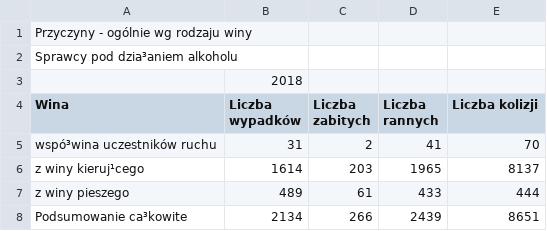
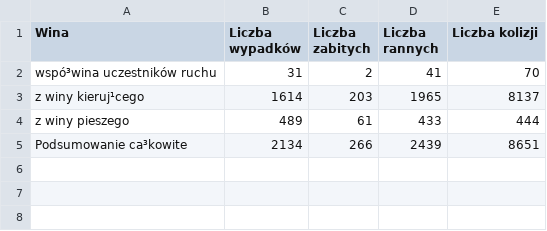
Before and after one commit to karnow98/ZdarzeniaWRuchuDrogowym, a CSV file: Bazy/2018/Alkohol_-_sprawcy.csv, drawn as a sheet.

```diff
--- a/Bazy/2018/Alkohol_-_sprawcy.csv
+++ b/Bazy/2018/Alkohol_-_sprawcy.csv
@@ -1,4 +1 @@
-Przyczyny - ogólnie wg rodzaju winy;;;;
-Sprawcy pod dzia³aniem alkoholu;;;;
-;2018;;;
 Wina;Liczba wypadków;Liczba zabitych;Liczba rannych;Liczba kolizji
```
Also changed, not shown: Bazy/2018/Dni.csv, Bazy/2018/Godziny.csv, 12 other files.
